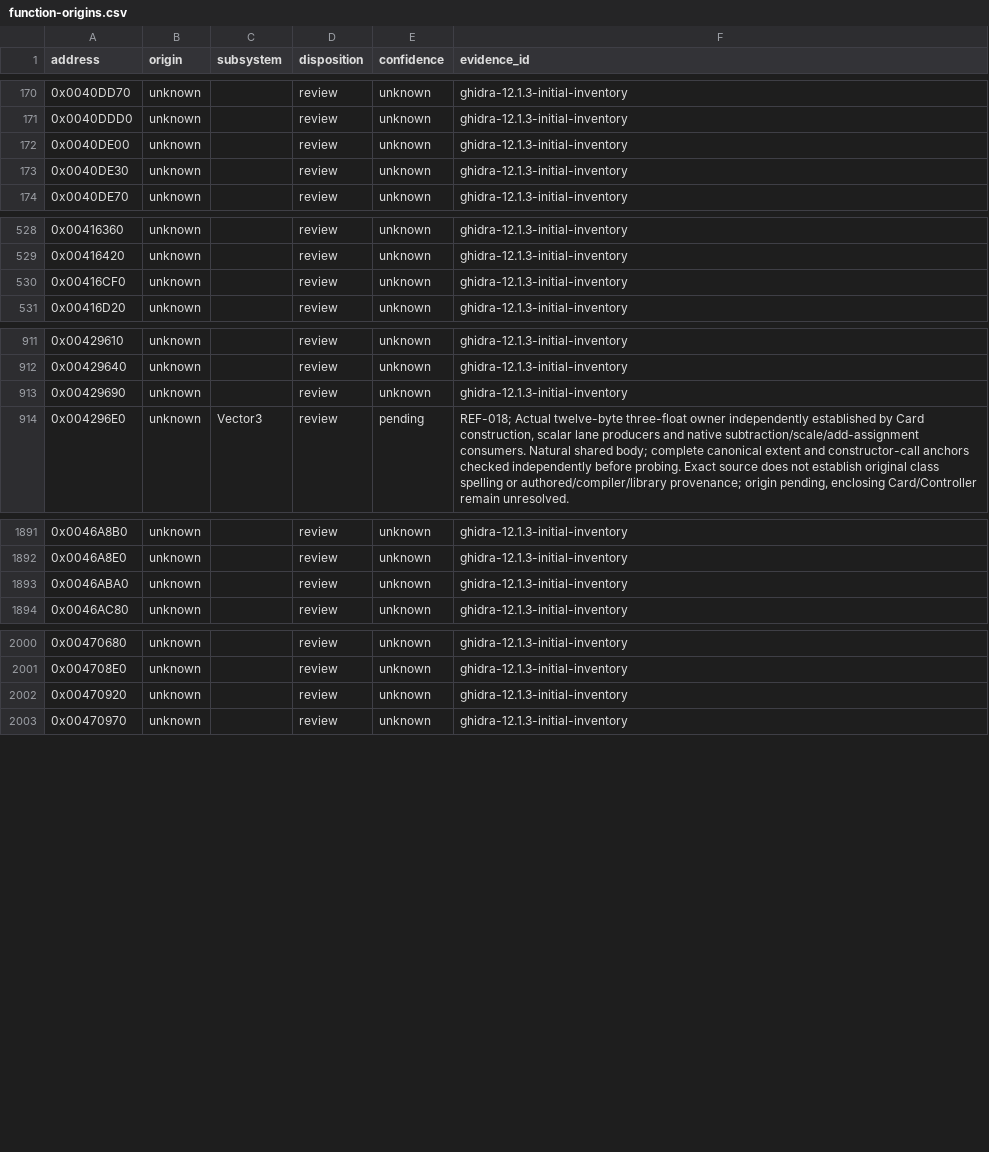
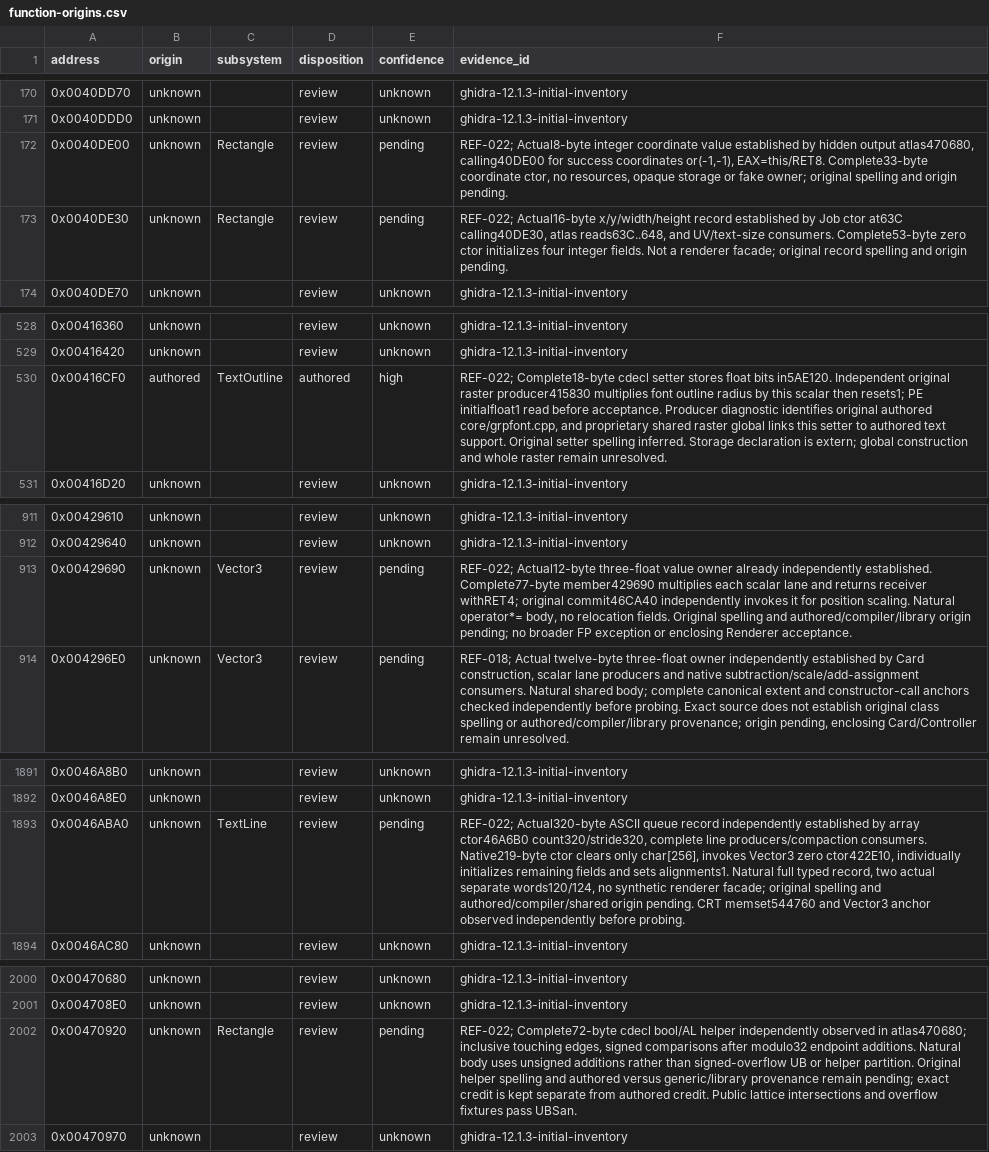
Before and after one commit to N0zoM1z0/th20, a CSV file: config/function-origins.csv, drawn as a sheet; only a part is shown, gaps mark what is left out.

```diff
--- a/config/function-origins.csv
+++ b/config/function-origins.csv
@@ -171,4 +171,4 @@ address,origin,subsystem,disposition,confidence,evidence_id
 0x0040DDD0,unknown,,review,unknown,ghidra-12.1.3-initial-inventory
-0x0040DE00,unknown,,review,unknown,ghidra-12.1.3-initial-inventory
-0x0040DE30,unknown,,review,unknown,ghidra-12.1.3-initial-inventory
+0x0040DE00,unknown,Rectangle,review,pending,"REF-022; Actual8-byte integer coordinate value established by hidden output atlas470680, calling40DE00 for success coordinates or(-1,-1), EAX=this/RET8. Complete33-byte coordinate ctor, no resources, opaque storage or fake owner; original spelling and origin pending."
+0x0040DE30,unknown,Rectangle,review,pending,"REF-022; Actual16-byte x/y/width/height record established by Job ctor at63C calling40DE30, atlas reads63C..648, and UV/text-size consumers. Complete53-byte zero ctor initializes four integer fields. Not a renderer facade; original record spelling and origin pending."
 0x0040DE70,unknown,,review,unknown,ghidra-12.1.3-initial-inventory
@@ -529,3 +529,3 @@ address,origin,subsystem,disposition,confidence,evidence_id
 0x00416420,unknown,,review,unknown,ghidra-12.1.3-initial-inventory
-0x00416CF0,unknown,,review,unknown,ghidra-12.1.3-initial-inventory
+0x00416CF0,authored,TextOutline,authored,high,"REF-022; Complete18-byte cdecl setter stores float bits in5AE120. Independent original raster producer415830 multiplies font outline radius by this scalar then resets1; PE initialfloat1 read before acceptance. Producer diagnostic identifies original authored core/grpfont.cpp, and proprietary shared raster global links this setter to authored text support. Original setter spelling inferred. Storage declaration is extern; global construction and whole raster remain unresolved."
 0x00416D20,unknown,,review,unknown,ghidra-12.1.3-initial-inventory
@@ -912,3 +912,3 @@ address,origin,subsystem,disposition,confidence,evidence_id
 0x00429640,unknown,,review,unknown,ghidra-12.1.3-initial-inventory
-0x00429690,unknown,,review,unknown,ghidra-12.1.3-initial-inventory
+0x00429690,unknown,Vector3,review,pending,"REF-022; Actual12-byte three-float value owner already independently established. Complete77-byte member429690 multiplies each scalar lane and returns receiver withRET4; original commit46CA40 independently invokes it for position scaling. Natural operator*= body, no relocation fields. Original spelling and authored/compiler/library origin pending; no broader FP exception or enclosing Renderer acceptance."
 0x004296E0,unknown,Vector3,review,pending,"REF-018; Actual twelve-byte three-float owner independently established by Card construction, scalar lane producers and native subtraction/scale/add-assignment consumers. Natural shared body; complete canonical extent and constructor-call anchors checked independently before probing. Exact source does not establish original class spelling or authored/compiler/library provenance; origin pending, enclosing Card/Controller remain unresolved."
@@ -1892,3 +1892,3 @@ address,origin,subsystem,disposition,confidence,evidence_id
 0x0046A8E0,unknown,,review,unknown,ghidra-12.1.3-initial-inventory
-0x0046ABA0,unknown,,review,unknown,ghidra-12.1.3-initial-inventory
+0x0046ABA0,unknown,TextLine,review,pending,"REF-022; Actual320-byte ASCII queue record independently established by array ctor46A6B0 count320/stride320, complete line producers/compaction consumers. Native219-byte ctor clears only char[256], invokes Vector3 zero ctor422E10, individually initializes remaining fields and sets alignments1. Natural full typed record, two actual separate words120/124, no synthetic renderer facade; original spelling and authored/compiler/shared origin pending. CRT memset544760 and Vector3 anchor observed independently before probing."
 0x0046AC80,unknown,,review,unknown,ghidra-12.1.3-initial-inventory
@@ -2001,3 +2001,3 @@ address,origin,subsystem,disposition,confidence,evidence_id
 0x004708E0,unknown,,review,unknown,ghidra-12.1.3-initial-inventory
-0x00470920,unknown,,review,unknown,ghidra-12.1.3-initial-inventory
+0x00470920,unknown,Rectangle,review,pending,"REF-022; Complete72-byte cdecl bool/AL helper independently observed in atlas470680; inclusive touching edges, signed comparisons after modulo32 endpoint additions. Natural body uses unsigned additions rather than signed-overflow UB or helper partition. Original helper spelling and authored versus generic/library provenance remain pending; exact credit is kept separate from authored credit. Public lattice intersections and overflow fixtures pass UBSan."
 0x00470970,unknown,,review,unknown,ghidra-12.1.3-initial-inventory
```
Also changed, not shown: config/functions.csv, config/known-symbols.csv, 23 other files.
